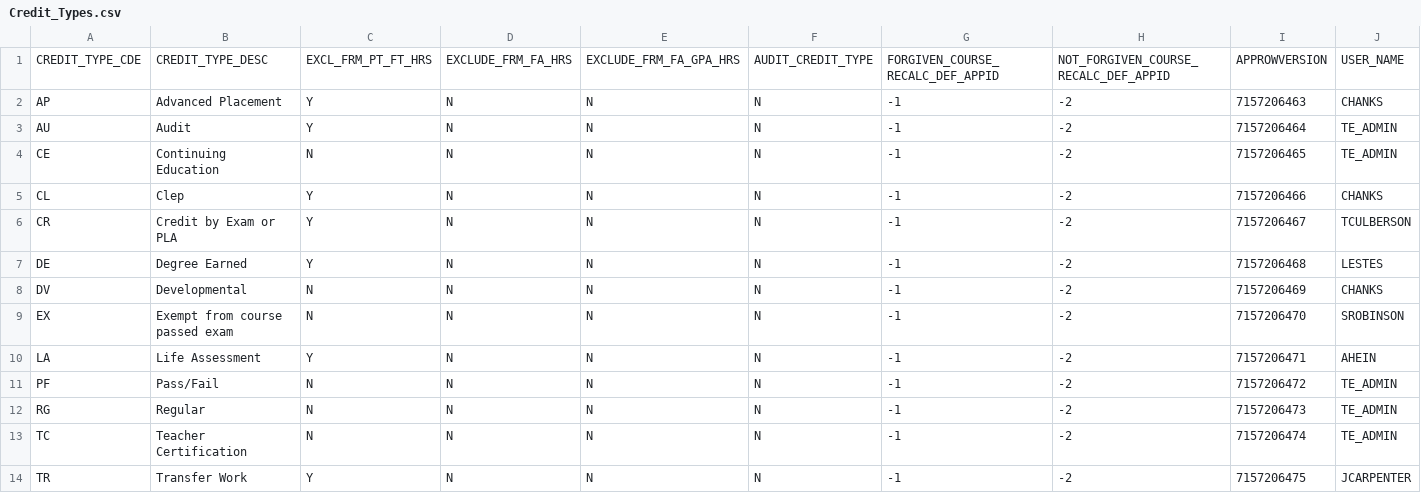
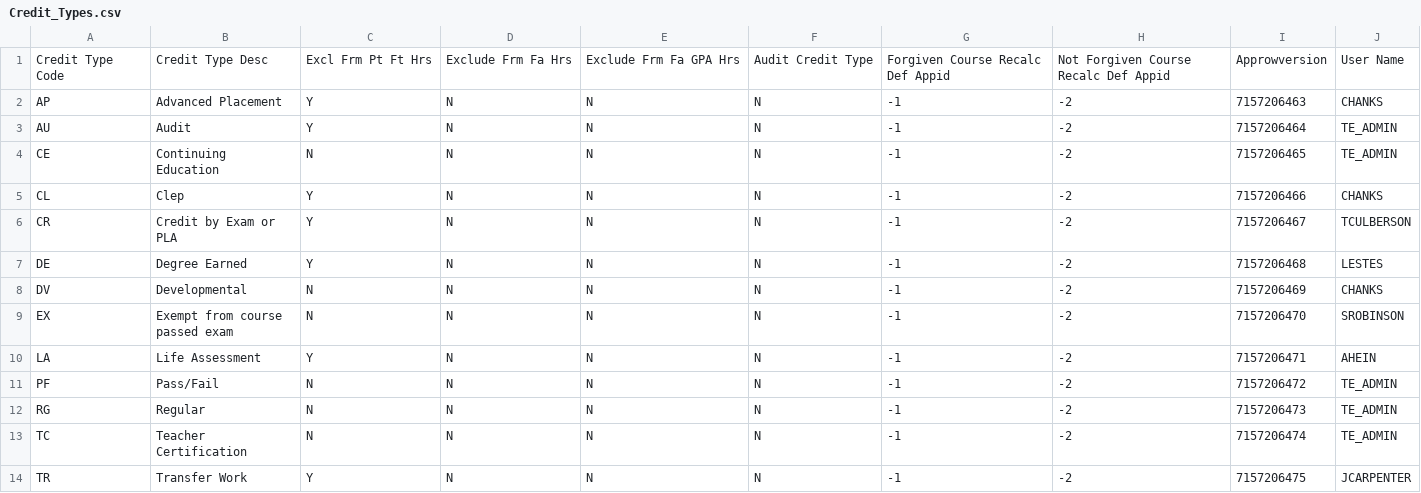
Before and after one commit to runellking123/Final-PowerBI-Dashboard-Files, a CSV file: Main Tables/Credit_Types.csv, drawn as a sheet; only a part is shown; removed rows and columns are numbered as before the commit, all else as after; rows hold the shown columns only; the diff names each change by its address in the sheet, - before the commit and + after, or states it on an @@ line.

```diff
--- a/Main Tables/Credit_Types.csv
+++ b/Main Tables/Credit_Types.csv
-row 1: CREDIT_TYPE_CDE | CREDIT_TYPE_DESC | EXCL_FRM_PT_FT_HRS | EXCLUDE_FRM_FA_HRS | EXCLUDE_FRM_FA_GPA_HRS | AUDIT_CREDIT_TYPE | FORGIVEN_COURSE_RECALC_DEF_APPID | NOT_FORGIVEN_COURSE_RECALC_DEF_APPID | APPROWVERSION | USER_NAME
+row 1: Credit Type Code | Credit Type Desc | Excl Frm Pt Ft Hrs | Exclude Frm Fa Hrs | Exclude Frm Fa GPA Hrs | Audit Credit Type | Forgiven Course Recalc Def Appid | Not Forgiven Course Recalc Def Appid | Approwversion | User Name
```
Also changed, not shown: Main Tables/ChargeDefinitions.csv, Main Tables/Majors.csv, 11 other files.
